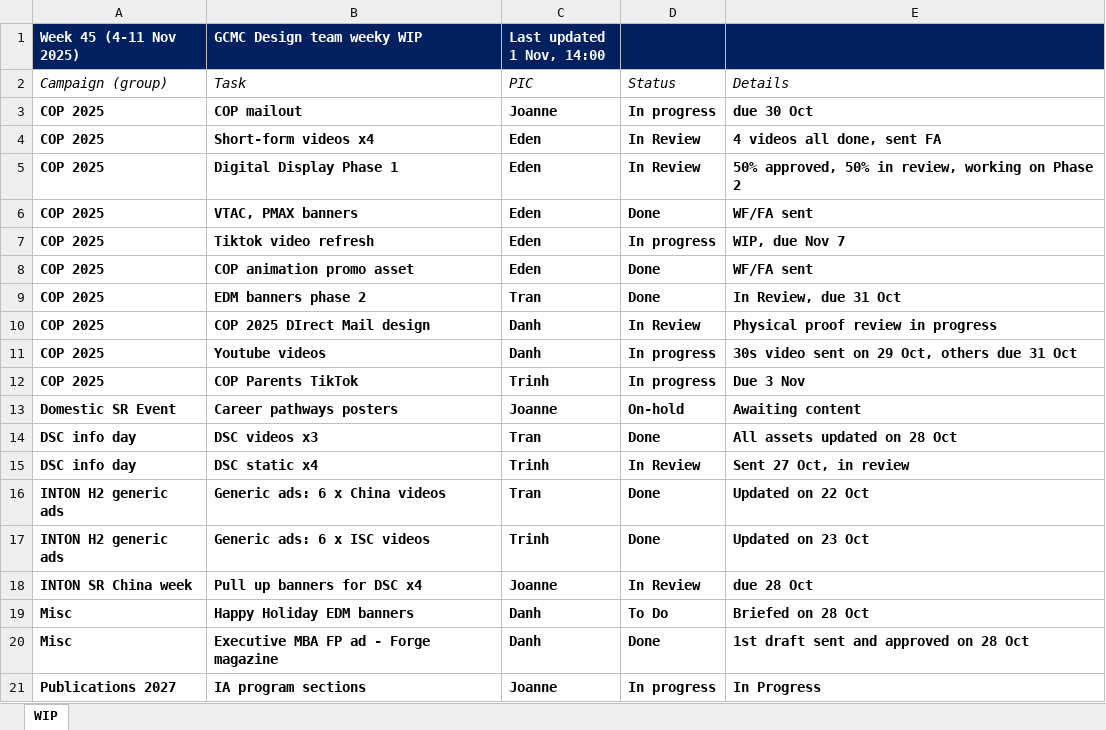
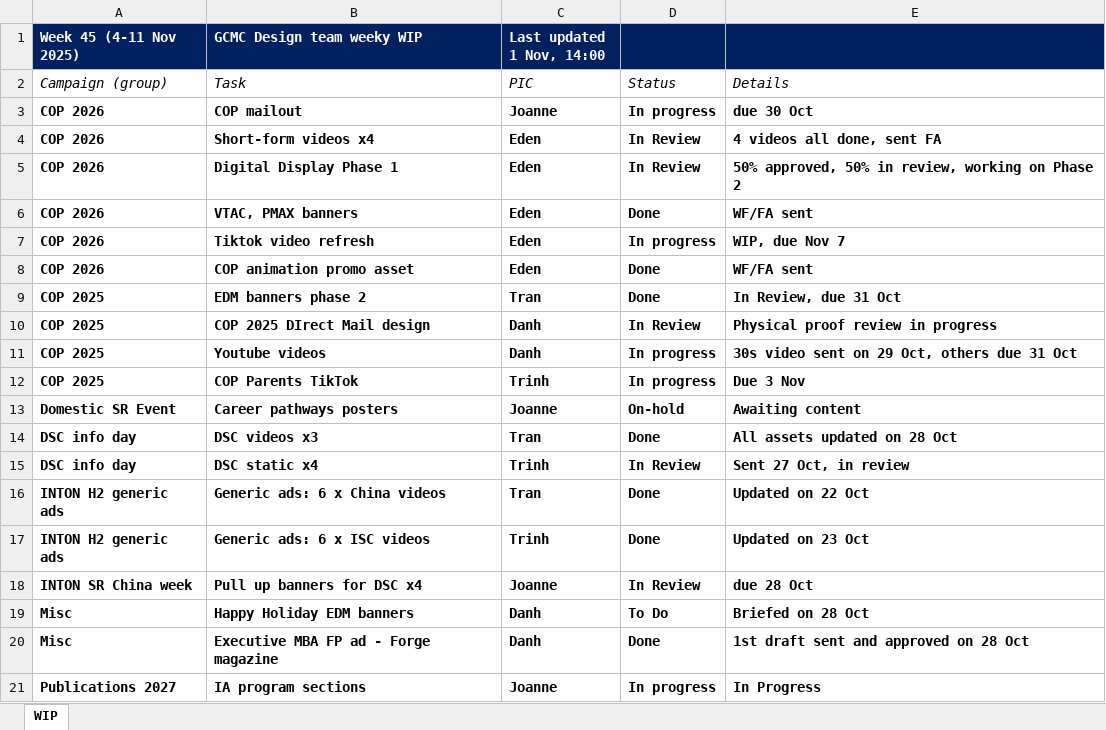
Before and after one commit to westmere7/RMIT_WIP, an Excel workbook: data/wip.xlsx, sheet WIP, drawn as a sheet; values as stored, in another font and other column widths than the file's, no borders; the diff names each change by its address in the sheet, - before the commit and + after, or states it on an @@ line.

Commit message:
Add files via upload

```diff
--- a/data/wip.xlsx (sheet WIP)
+++ b/data/wip.xlsx (sheet WIP)
-A3:A8 (Week 45 (4-11 Nov 2025)): COP 2025
+A3:A8 (Week 45 (4-11 Nov 2025)): COP 2026
```
